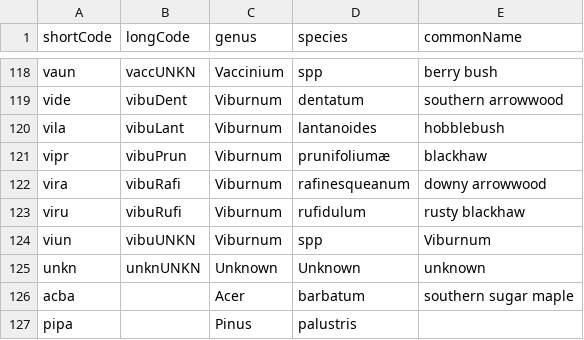
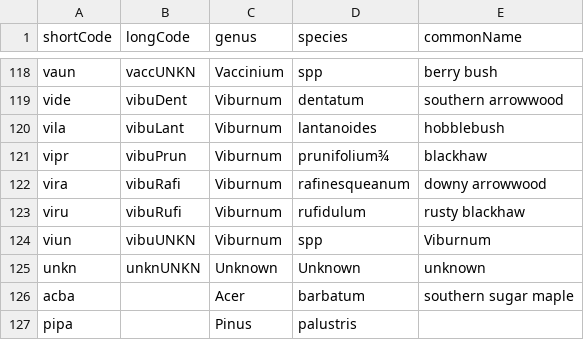
Before and after one commit to AileneKane/radcliffe, a CSV file: Experiments/speciesList_clark.csv, drawn as a sheet; only a part is shown, gaps mark what is left out; the diff covers the shown part only.

```diff
--- a/Experiments/speciesList_clark.csv
+++ b/Experiments/speciesList_clark.csv
@@ -120,3 +120,3 @@ vide,vibuDent,Viburnum,dentatum,southern arrowwood
 vila,vibuLant,Viburnum,lantanoides,hobblebush
-vipr,vibuPrun,Viburnum,prunifoliumæ,blackhaw
+vipr,vibuPrun,Viburnum,prunifolium¾,blackhaw
 vira,vibuRafi,Viburnum,rafinesqueanum,downy arrowwood
```
Also changed, not shown: 3 added rows and 5 edited cells elsewhere in this file, 1 other file.
